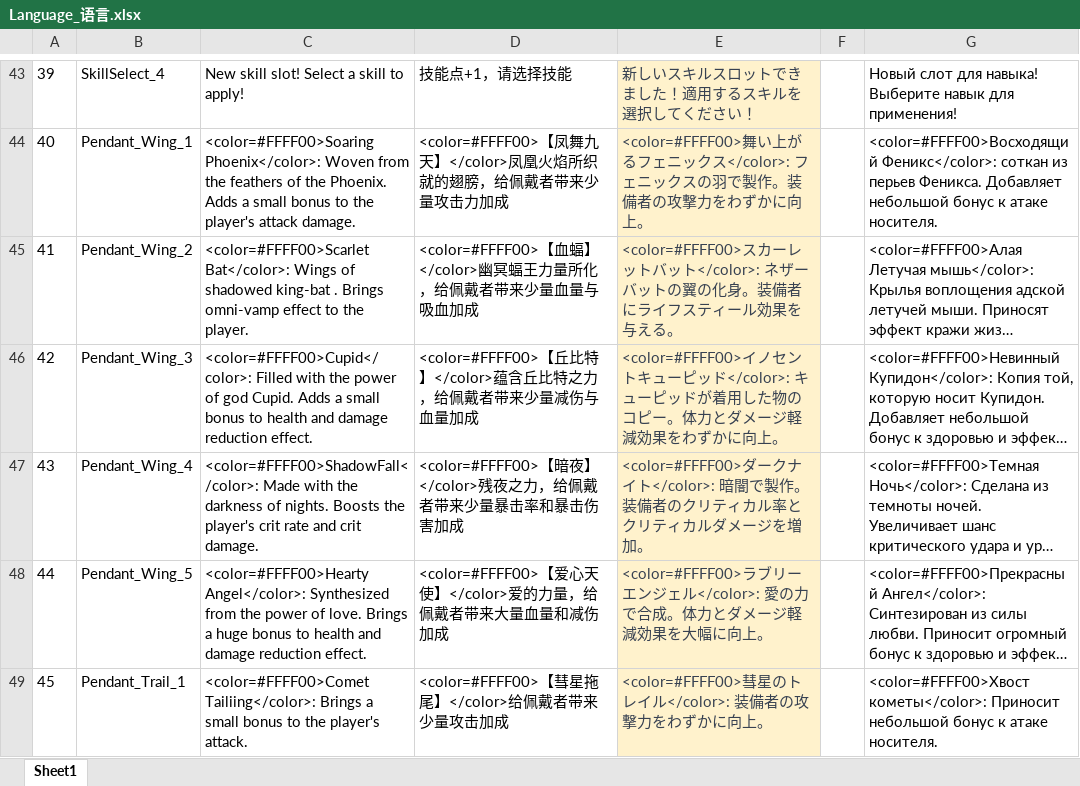
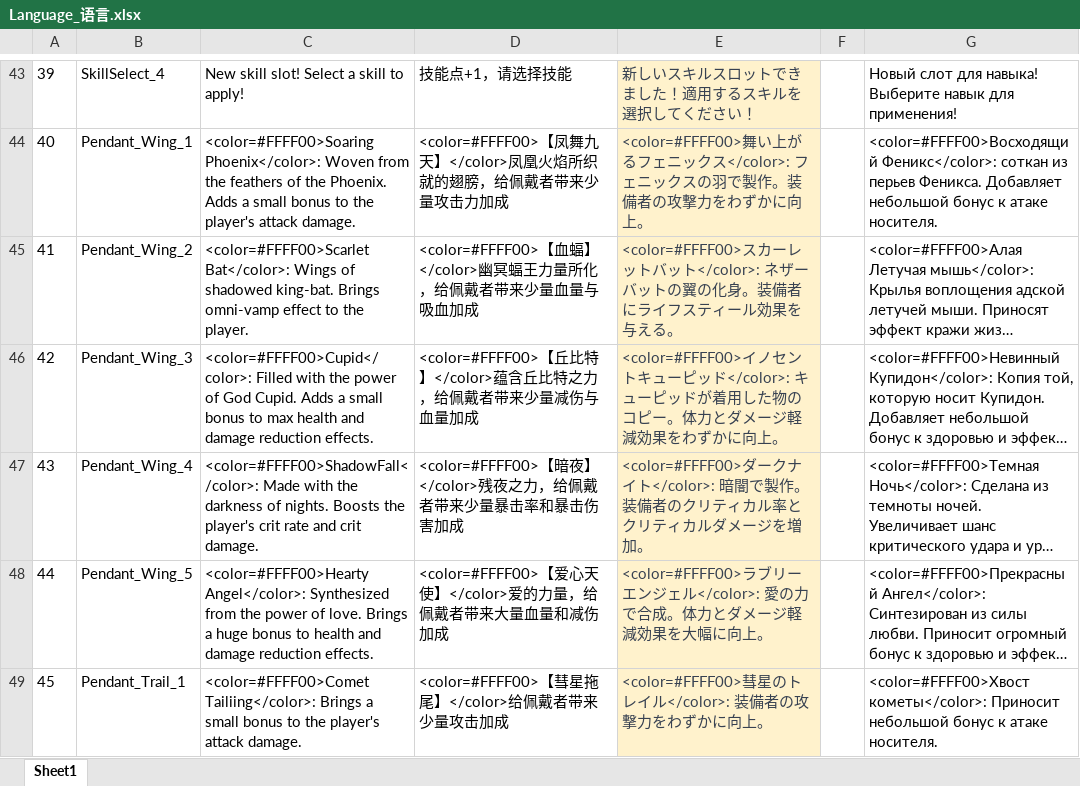
Before and after one commit to mobox-lab/dragonverse, an Excel workbook: battleworld/Excel/Language_语言.xlsx, sheet Sheet1, drawn as a sheet; only a part is shown, gaps mark what is left out; long unchanged cells end in …; values as stored, in another font and other column widths than the file's, no borders; conditional formats not drawn; the diff covers the shown part only; the diff names each change by its address in the sheet, - before the commit and + after, or states it on an @@ line.

```diff
--- a/battleworld/Excel/Language_语言.xlsx (sheet Sheet1)
+++ b/battleworld/Excel/Language_语言.xlsx (sheet Sheet1)
-C45: …of shadowed king-bat . Brings omni-vamp…
+C45: …of shadowed king-bat. Brings omni-vamp…
-C46: …power of god Cupid. Adds a small bonus to health and damage reduction effect.
+C46: …power of God Cupid. Adds a small bonus to max health and damage reduction effects.
-C48: …damage reduction effect.
+C48: …damage reduction effects.
-C49: …the player's attack.
+C49: …the player's attack damage.
```
Also changed, not shown: 7 edited cells elsewhere in this sheet, pet-simulator/Excel/Language_多语言表.xlsx, pet-simulator/Excel/SceneUnit_场景单位表.xlsx, 10 other files.
